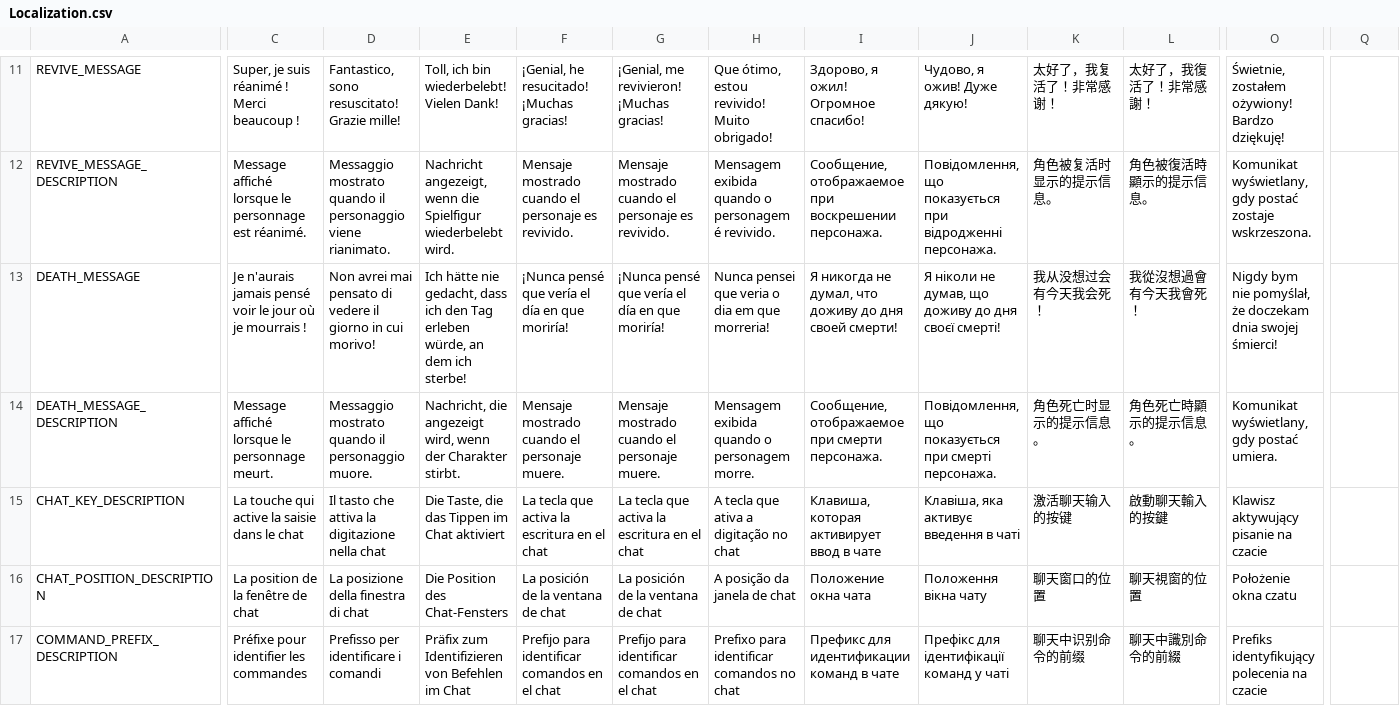
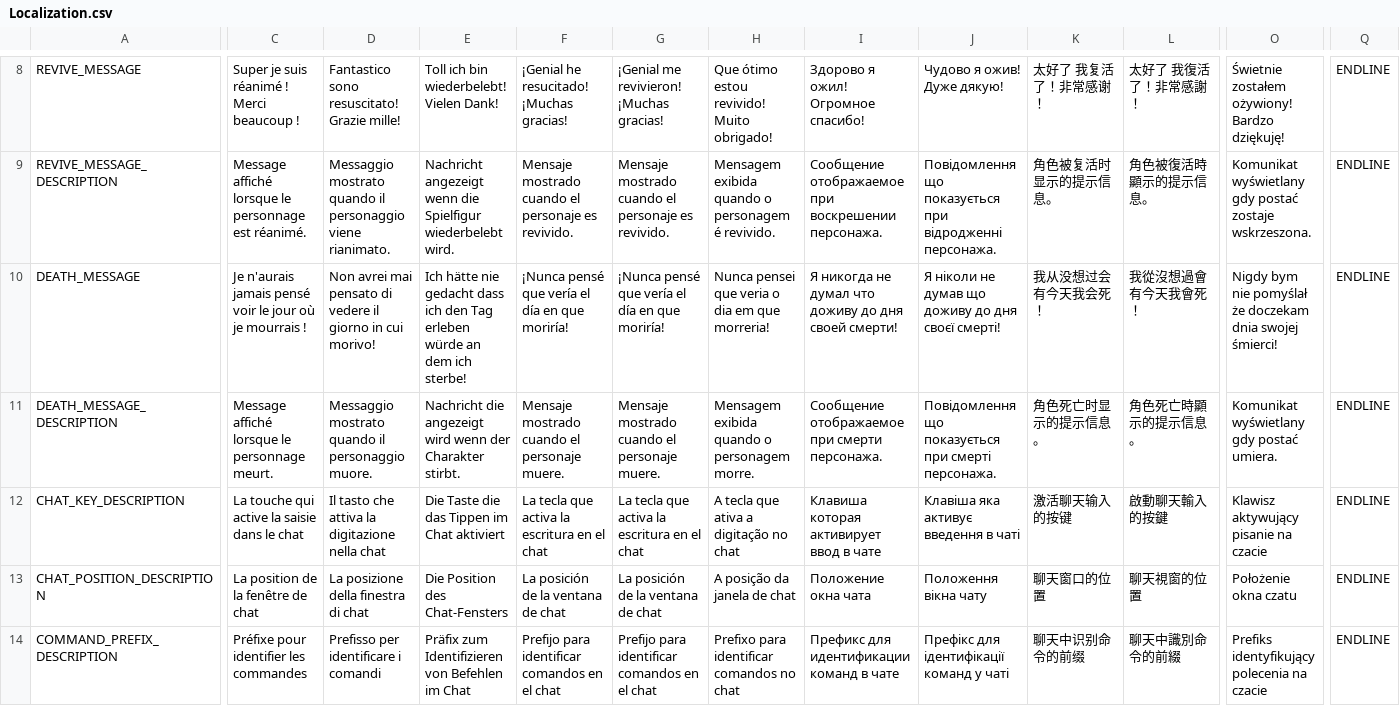
Before and after one commit to LIghtJUNction/PeakMods, a CSV file: src/PeakChatOps/Localization.csv, drawn as a sheet; only a part is shown, gaps mark what is left out; addresses are those after the commit; the diff covers the shown part only; the diff names each change by its address in the sheet, - before the commit and + after, or states it on an @@ line.

```diff
--- a/src/PeakChatOps/Localization.csv
+++ b/src/PeakChatOps/Localization.csv
-C8: Super, je suis réanimé ! Merci beaucoup !
+C8: Super je suis réanimé ! Merci beaucoup !
-D8: Fantastico, sono resuscitato! Grazie mille!
+D8: Fantastico sono resuscitato! Grazie mille!
-E8: Toll, ich bin wiederbelebt! Vielen Dank!
+E8: Toll ich bin wiederbelebt! Vielen Dank!
-F8: ¡Genial, he resucitado! ¡Muchas gracias!
+F8: ¡Genial he resucitado! ¡Muchas gracias!
-G8: ¡Genial, me revivieron! ¡Muchas gracias!
+G8: ¡Genial me revivieron! ¡Muchas gracias!
-H8: Que ótimo, estou revivido! Muito obrigado!
+H8: Que ótimo estou revivido! Muito obrigado!
-I8: Здорово, я ожил! Огромное спасибо!
+I8: Здорово я ожил! Огромное спасибо!
-J8: Чудово, я ожив! Дуже дякую!
+J8: Чудово я ожив! Дуже дякую!
-K8: 太好了，我复活了！非常感谢！
+K8: 太好了 我复活了！非常感谢！
-L8: 太好了，我復活了！非常感謝！
+L8: 太好了 我復活了！非常感謝！
-O8: Świetnie, zostałem ożywiony! Bardzo dziękuję!
+O8: Świetnie zostałem ożywiony! Bardzo dziękuję!
-Q8:Q14: (empty)
+Q8:Q14: ENDLINE
-E9: Nachricht angezeigt, wenn die…
+E9: Nachricht angezeigt wenn die…
-I9: Сообщение, отображаемое при…
+I9: Сообщение отображаемое при…
-J9: Повідомлення, що показується…
+J9: Повідомлення що показується…
-O9: Komunikat wyświetlany, gdy postać…
+O9: Komunikat wyświetlany gdy postać…
-E10: …hätte nie gedacht, dass ich den Tag erleben würde, an dem…
+E10: …hätte nie gedacht dass ich den Tag erleben würde an dem…
-I10: …никогда не думал, что доживу…
+I10: …никогда не думал что доживу…
-J10: …ніколи не думав, що доживу…
+J10: …ніколи не думав що доживу…
-O10: …bym nie pomyślał, że doczekam…
+O10: …bym nie pomyślał że doczekam…
-E11: Nachricht, die angezeigt wird, wenn der…
+E11: Nachricht die angezeigt wird wenn der…
-I11: Сообщение, отображаемое при смерти персонажа.
+I11: Сообщение отображаемое при смерти персонажа.
-J11: Повідомлення, що показується…
+J11: Повідомлення що показується…
-O11: Komunikat wyświetlany, gdy postać umiera.
+O11: Komunikat wyświetlany gdy postać umiera.
-E12: Die Taste, die das Tippen im Chat aktiviert
+E12: Die Taste die das Tippen im Chat aktiviert
-I12: Клавиша, которая активирует ввод в чате
+I12: Клавиша которая активирует ввод в чате
-J12: Клавіша, яка активує введення в чаті
+J12: Клавіша яка активує введення в чаті
```
Also changed, not shown: 1 added row, 3 removed rows and 71 edited cells elsewhere in this file, 38 other files.
